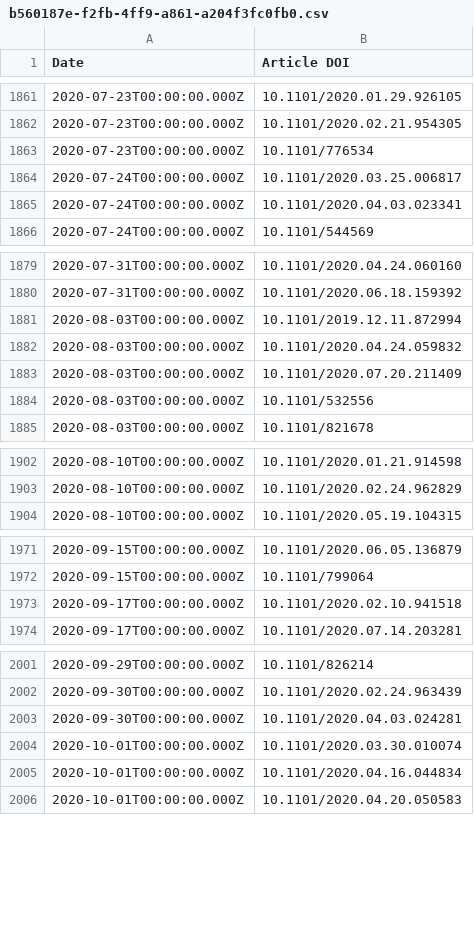
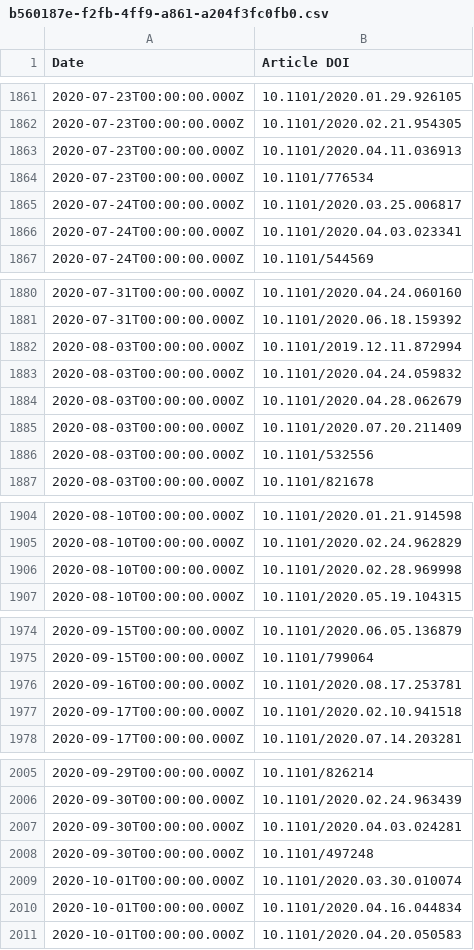
Before and after one commit to sciety/sciety, a CSV file: data/endorsements/b560187e-f2fb-4ff9-a861-a204f3fc0fb0.csv, drawn as a sheet; only a part is shown, gaps mark what is left out; the diff covers the shown part only.

```diff
--- a/data/endorsements/b560187e-f2fb-4ff9-a861-a204f3fc0fb0.csv
+++ b/data/endorsements/b560187e-f2fb-4ff9-a861-a204f3fc0fb0.csv
@@ -1862,2 +1862,3 @@ Date,Article DOI
 2020-07-23T00:00:00.000Z,10.1101/2020.02.21.954305
+2020-07-23T00:00:00.000Z,10.1101/2020.04.11.036913
 2020-07-23T00:00:00.000Z,10.1101/776534
@@ -1882,2 +1883,3 @@ Date,Article DOI
 2020-08-03T00:00:00.000Z,10.1101/2020.04.24.059832
+2020-08-03T00:00:00.000Z,10.1101/2020.04.28.062679
 2020-08-03T00:00:00.000Z,10.1101/2020.07.20.211409
@@ -1903,2 +1905,3 @@ Date,Article DOI
 2020-08-10T00:00:00.000Z,10.1101/2020.02.24.962829
+2020-08-10T00:00:00.000Z,10.1101/2020.02.28.969998
 2020-08-10T00:00:00.000Z,10.1101/2020.05.19.104315
@@ -1972,2 +1975,3 @@ Date,Article DOI
 2020-09-15T00:00:00.000Z,10.1101/799064
+2020-09-16T00:00:00.000Z,10.1101/2020.08.17.253781
 2020-09-17T00:00:00.000Z,10.1101/2020.02.10.941518
@@ -2003,2 +2007,3 @@ Date,Article DOI
 2020-09-30T00:00:00.000Z,10.1101/2020.04.03.024281
+2020-09-30T00:00:00.000Z,10.1101/497248
 2020-10-01T00:00:00.000Z,10.1101/2020.03.30.010074
```
Also changed, not shown: 1 added row elsewhere in this file, data/reviews/316db7d9-88cc-4c26-b386-f067e0f56334.csv, data/reviews/b560187e-f2fb-4ff9-a861-a204f3fc0fb0.csv.
